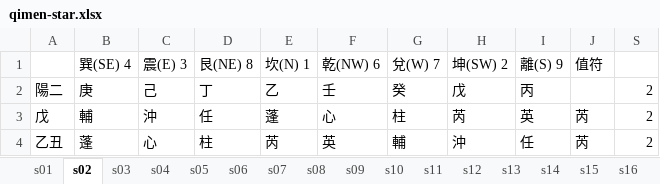
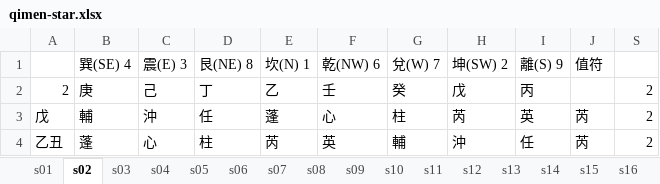
Before and after one commit to hoycch/qimen-excel, an Excel workbook: qimen-star.xlsx, sheet s02, drawn as a sheet; only a part is shown; values as stored, in another font and other column widths than the file's, no borders; the diff names each change by its address in the sheet, - before the commit and + after, or states it on an @@ line.

```diff
--- a/qimen-star.xlsx (sheet s02)
+++ b/qimen-star.xlsx (sheet s02)
-A2: 陽二
+A2: 2
```
Also changed, not shown: sheet s06, sheet s07, sheet s08, sheet s03, sheet s04, sheet s05, 11 more sheets.
